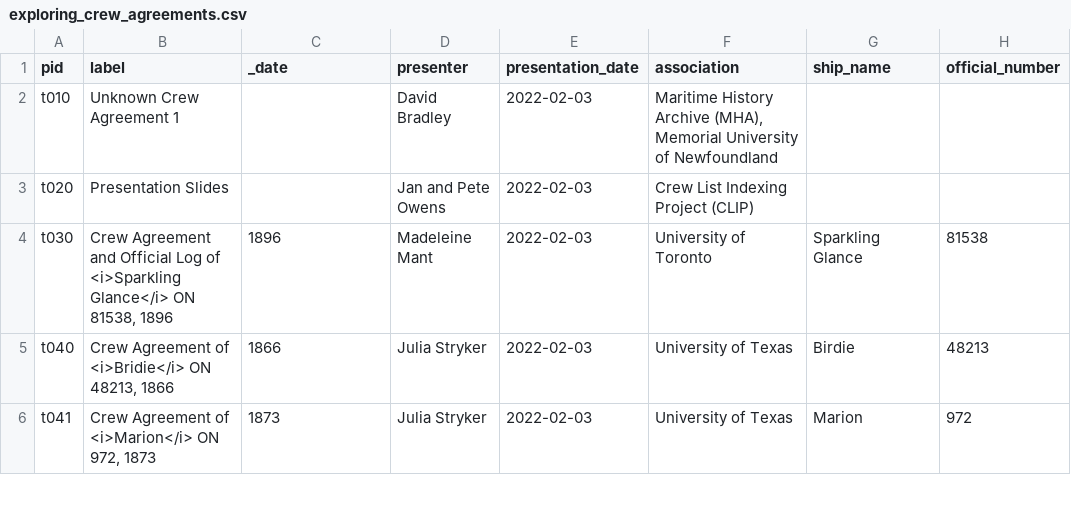
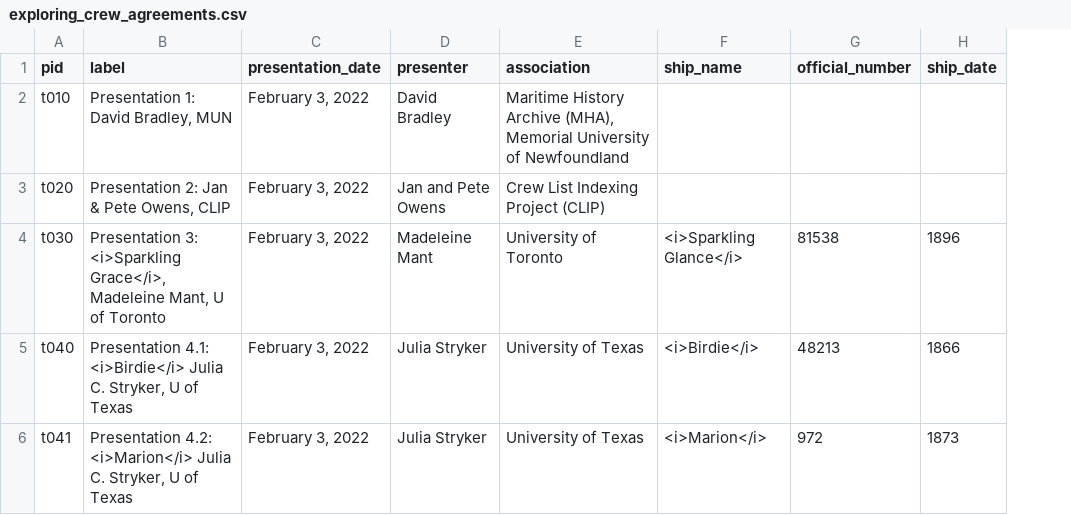
Before and after one commit to crewagreementworkshop/exploring_crew_agreements, a CSV file: _data/exploring_crew_agreements.csv, drawn as a sheet; only a part is shown; removed rows and columns are numbered as before the commit, all else as after; the diff covers the shown part only; the diff names each change by its address in the sheet, - before the commit and + after, or states it on an @@ line.

```diff
--- a/_data/exploring_crew_agreements.csv
+++ b/_data/exploring_crew_agreements.csv
-column E (presentation_date), rows 2-6: all 2022-02-03
+column H (ship_date), rows 4-6: 1896 | 1866 | 1873
-C1: _date
+C1: presentation_date
-B2 (label): Unknown Crew Agreement 1
+B2 (label): Presentation 1: David Bradley, MUN
-C2:C3 (presentation_date): (empty)
+C2:C3 (presentation_date): February 3, 2022
-B3 (label): Presentation Slides
+B3 (label): Presentation 2: Jan & Pete Owens, CLIP
-B4 (label): Crew Agreement and Official Log of <i>Sparkling Glance</i> ON 81538, 1896
+B4 (label): Presentation 3: <i>Sparkling Grace</i>, Madeleine Mant, U of Toronto
-C4 (presentation_date): 1896
+C4 (presentation_date): February 3, 2022
-F4 (ship_name): Sparkling Glance
+F4 (ship_name): <i>Sparkling Glance</i>
-B5 (label): Crew Agreement of <i>Bridie</i> ON 48213, 1866
+B5 (label): Presentation 4.1: <i>Birdie</i> Julia C. Stryker, U of Texas
-C5 (presentation_date): 1866
+C5 (presentation_date): February 3, 2022
-F5 (ship_name): Birdie
+F5 (ship_name): <i>Birdie</i>
-B6 (label): Crew Agreement of <i>Marion</i> ON 972, 1873
+B6 (label): Presentation 4.2: <i>Marion</i> Julia C. Stryker, U of Texas
-C6 (presentation_date): 1873
+C6 (presentation_date): February 3, 2022
-F6 (ship_name): Marion
+F6 (ship_name): <i>Marion</i>
```
Also changed, not shown: 1 removed row and 22 edited cells elsewhere in this file, 33 other files.
